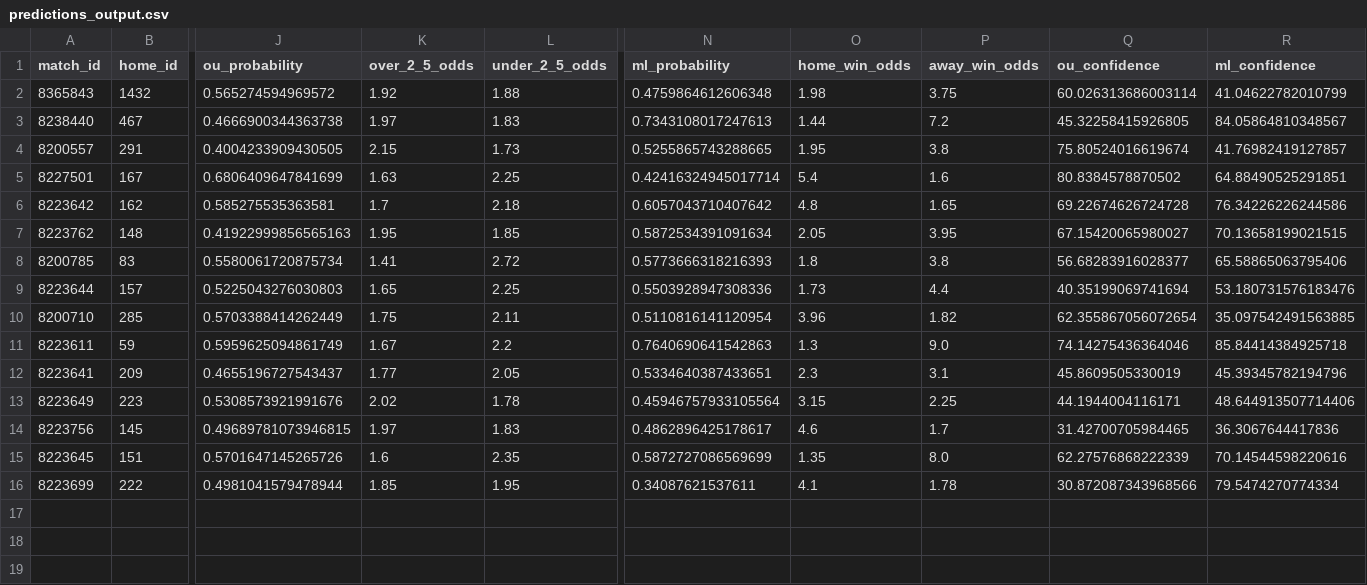
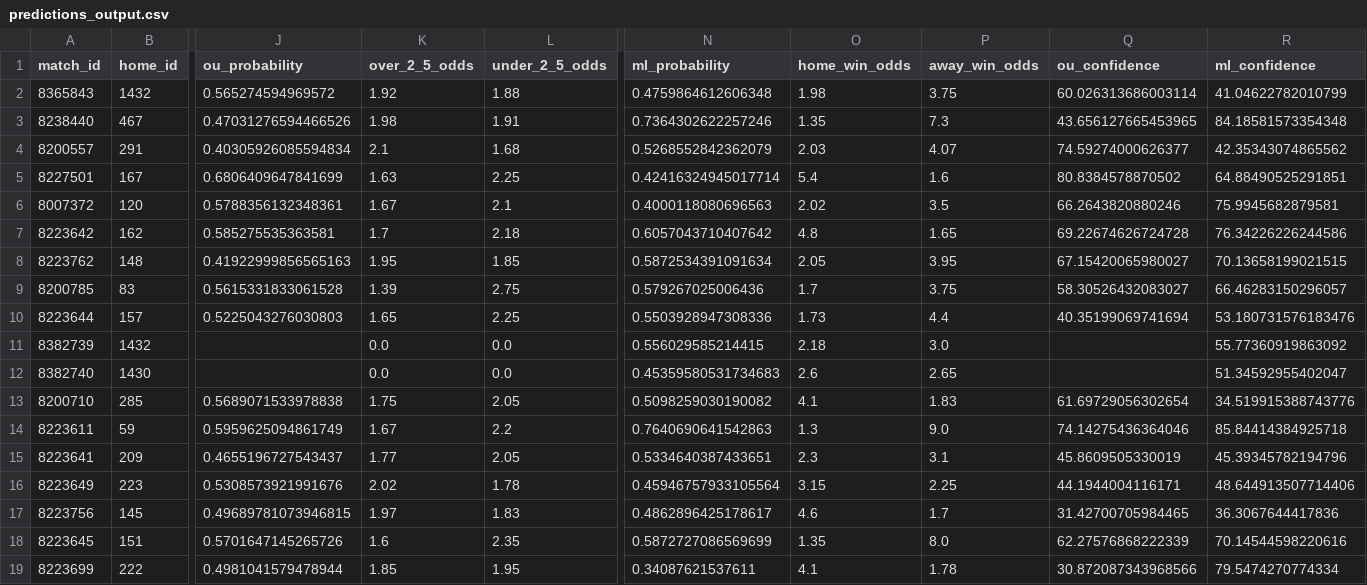
Before and after one commit to iampreetdave/new-football, a CSV file: predictions_output.csv, drawn as a sheet; only a part is shown, gaps mark what is left out; addresses are those after the commit; rows hold the shown columns only; the diff names each change by its address in the sheet, - before the commit and + after, or states it on an @@ line.

```diff
--- a/predictions_output.csv
+++ b/predictions_output.csv
-J3 (ou_probability): 0.4666900344363738
+J3 (ou_probability): 0.47031276594466526
-K3 (over_2_5_odds): 1.97
+K3 (over_2_5_odds): 1.98
-L3 (under_2_5_odds): 1.83
+L3 (under_2_5_odds): 1.91
-N3 (ml_probability): 0.7343108017247613
+N3 (ml_probability): 0.7364302622257246
-O3 (home_win_odds): 1.44
+O3 (home_win_odds): 1.35
-P3 (away_win_odds): 7.2
+P3 (away_win_odds): 7.3
-Q3 (ou_confidence): 45.32258415926805
+Q3 (ou_confidence): 43.656127665453965
-R3 (ml_confidence): 84.05864810348567
+R3 (ml_confidence): 84.18581573354348
-J4 (ou_probability): 0.4004233909430505
+J4 (ou_probability): 0.40305926085594834
-K4 (over_2_5_odds): 2.15
+K4 (over_2_5_odds): 2.1
-L4 (under_2_5_odds): 1.73
+L4 (under_2_5_odds): 1.68
-N4 (ml_probability): 0.5255865743288665
+N4 (ml_probability): 0.5268552842362079
-O4 (home_win_odds): 1.95
+O4 (home_win_odds): 2.03
-P4 (away_win_odds): 3.8
+P4 (away_win_odds): 4.07
-Q4 (ou_confidence): 75.80524016619674
+Q4 (ou_confidence): 74.59274000626377
-R4 (ml_confidence): 41.76982419127857
+R4 (ml_confidence): 42.35343074865562
+row 6: 8007372 | 120 | 0.5788356132348361 | 1.67 | 2.1 | 0.4000118080696563 | 2.02 | 3.5 | 66.2643820880246 | 75.9945682879581
-J9 (ou_probability): 0.5580061720875734
+J9 (ou_probability): 0.5615331833061528
-K9 (over_2_5_odds): 1.41
+K9 (over_2_5_odds): 1.39
-L9 (under_2_5_odds): 2.72
+L9 (under_2_5_odds): 2.75
-N9 (ml_probability): 0.5773666318216393
+N9 (ml_probability): 0.579267025006436
-O9 (home_win_odds): 1.8
+O9 (home_win_odds): 1.7
-P9 (away_win_odds): 3.8
+P9 (away_win_odds): 3.75
-Q9 (ou_confidence): 56.68283916028377
+Q9 (ou_confidence): 58.30526432083027
-R9 (ml_confidence): 65.58865063795406
+R9 (ml_confidence): 66.46283150296057
+row 11: 8382739 | 1432 |  | 0.0 | 0.0 | 0.556029585214415 | 2.18 | 3.0 |  | 55.77360919863092
+row 12: 8382740 | 1430 |  | 0.0 | 0.0 | 0.45359580531734683 | 2.6 | 2.65 |  | 51.34592955402047
-J13 (ou_probability): 0.5703388414262449
+J13 (ou_probability): 0.5689071533978838
-L13 (under_2_5_odds): 2.11
+L13 (under_2_5_odds): 2.05
-N13 (ml_probability): 0.5110816141120954
+N13 (ml_probability): 0.5098259030190082
-O13 (home_win_odds): 3.96
+O13 (home_win_odds): 4.1
-P13 (away_win_odds): 1.82
+P13 (away_win_odds): 1.83
-Q13 (ou_confidence): 62.355867056072654
+Q13 (ou_confidence): 61.69729056302654
-R13 (ml_confidence): 35.097542491563885
+R13 (ml_confidence): 34.519915388743776
```
